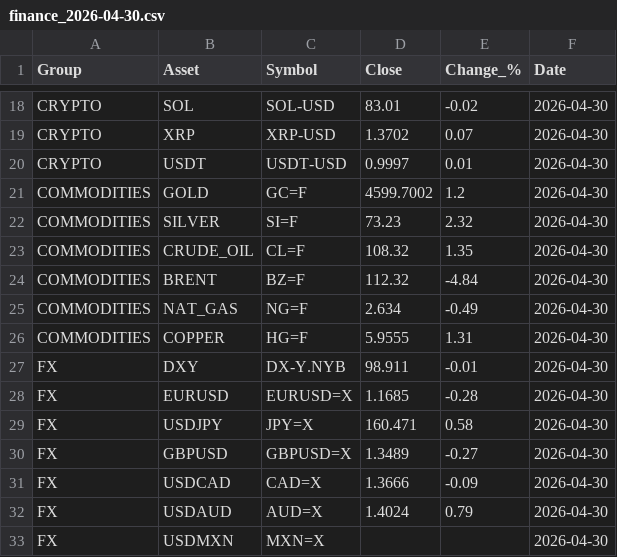
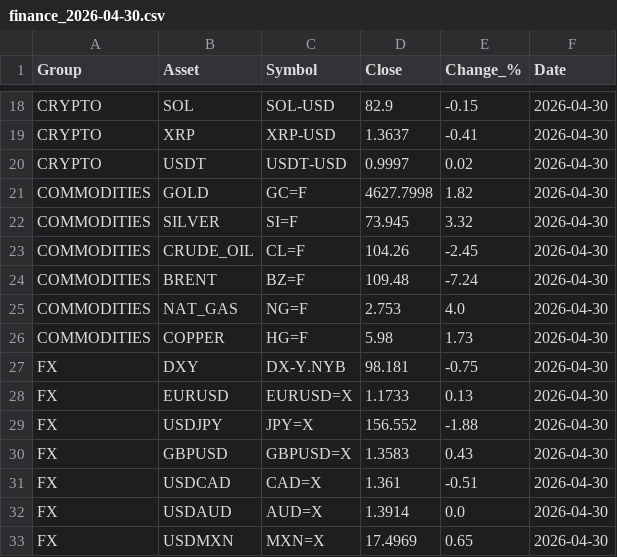
Before and after one commit to suleymandiker/FinanceManager, a CSV file: output/finance_2026-04-30.csv, drawn as a sheet; only a part is shown, gaps mark what is left out; the diff covers the shown part only; the diff names each change by its address in the sheet, - before the commit and + after, or states it on an @@ line.

```diff
--- a/output/finance_2026-04-30.csv
+++ b/output/finance_2026-04-30.csv
-D18 (Close): 83.01
+D18 (Close): 82.9
-E18 (Change_%): -0.02
+E18 (Change_%): -0.15
-D19 (Close): 1.3702
+D19 (Close): 1.3637
-E19 (Change_%): 0.07
+E19 (Change_%): -0.41
-E20 (Change_%): 0.01
+E20 (Change_%): 0.02
-D21 (Close): 4599.7002
+D21 (Close): 4627.7998
-E21 (Change_%): 1.2
+E21 (Change_%): 1.82
-D22 (Close): 73.23
+D22 (Close): 73.945
-E22 (Change_%): 2.32
+E22 (Change_%): 3.32
-D23 (Close): 108.32
+D23 (Close): 104.26
-E23 (Change_%): 1.35
+E23 (Change_%): -2.45
-D24 (Close): 112.32
+D24 (Close): 109.48
-E24 (Change_%): -4.84
+E24 (Change_%): -7.24
-D25 (Close): 2.634
+D25 (Close): 2.753
-E25 (Change_%): -0.49
+E25 (Change_%): 4.0
-D26 (Close): 5.9555
+D26 (Close): 5.98
-E26 (Change_%): 1.31
+E26 (Change_%): 1.73
-D27 (Close): 98.911
+D27 (Close): 98.181
-E27 (Change_%): -0.01
+E27 (Change_%): -0.75
-D28 (Close): 1.1685
+D28 (Close): 1.1733
-E28 (Change_%): -0.28
+E28 (Change_%): 0.13
-D29 (Close): 160.471
+D29 (Close): 156.552
-E29 (Change_%): 0.58
+E29 (Change_%): -1.88
-D30 (Close): 1.3489
+D30 (Close): 1.3583
-E30 (Change_%): -0.27
+E30 (Change_%): 0.43
-D31 (Close): 1.3666
+D31 (Close): 1.361
-E31 (Change_%): -0.09
+E31 (Change_%): -0.51
-D32 (Close): 1.4024
+D32 (Close): 1.3914
-E32 (Change_%): 0.79
+E32 (Change_%): 0.0
-D33 (Close): (empty)
+D33 (Close): 17.4969
-E33 (Change_%): (empty)
+E33 (Change_%): 0.65
```
Also changed, not shown: 40 edited cells elsewhere in this file.
